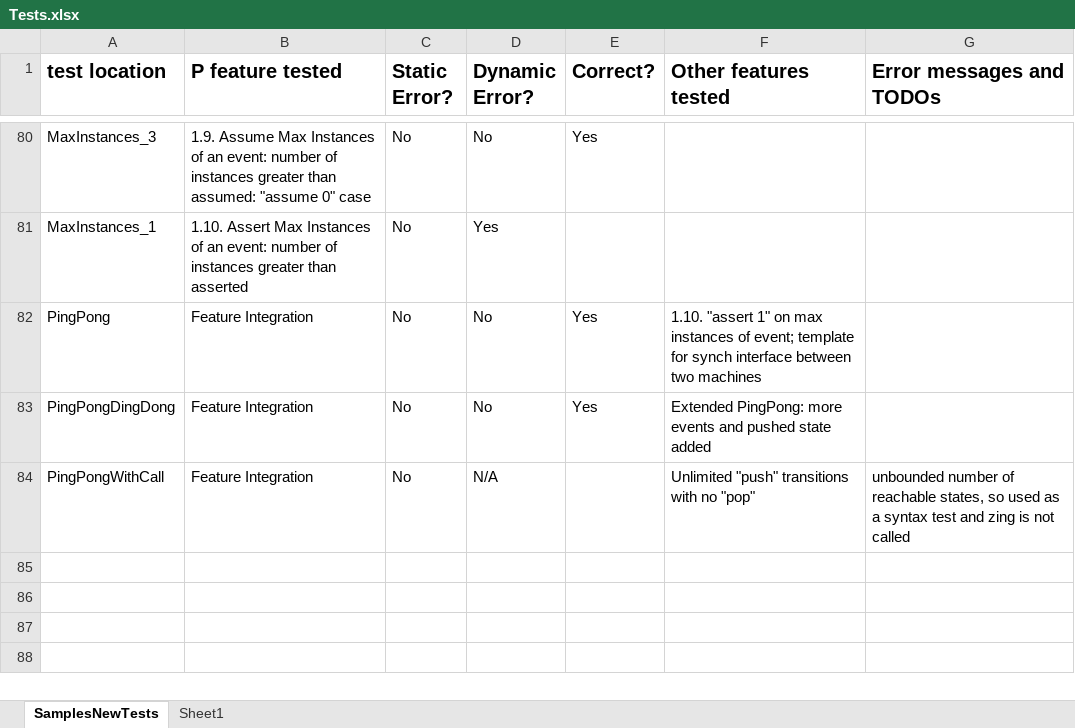
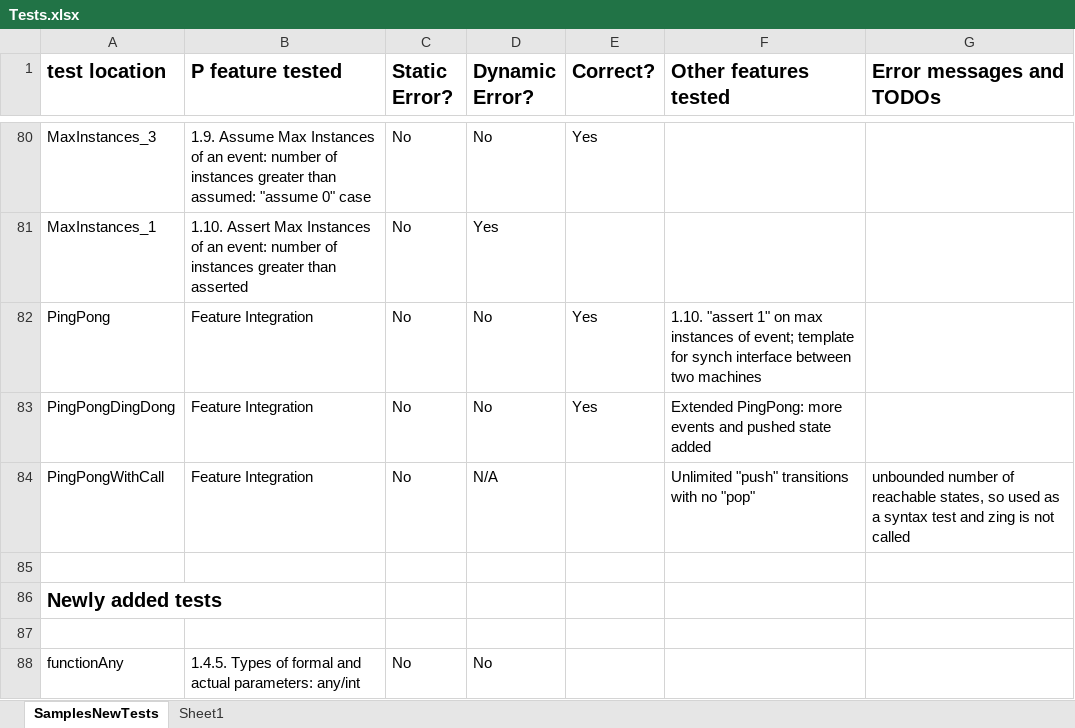
Before and after one commit to p-org/P, an Excel workbook: Doc/TestDocs/Tests.xlsx, sheet SamplesNewTests, drawn as a sheet; only a part is shown, gaps mark what is left out; values as stored, in another font and other column widths than the file's, no borders; the diff names each change by its address in the sheet, - before the commit and + after, or states it on an @@ line.

Commit message:
Test documentation updated

```diff
--- a/Doc/TestDocs/Tests.xlsx (sheet SamplesNewTests)
+++ b/Doc/TestDocs/Tests.xlsx (sheet SamplesNewTests)
+row 85: (empty)
+row 86: Newly added tests
+row 87: (empty)
+row 88: functionAny | 1.4.5. Types of formal and actual parameters: any/int | No | No
```
Also changed, not shown: 2 other files.
